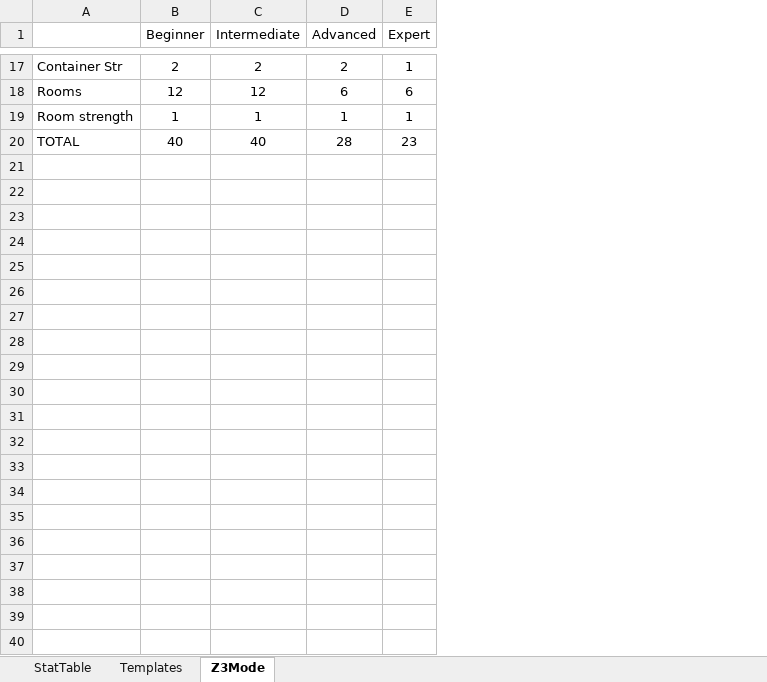
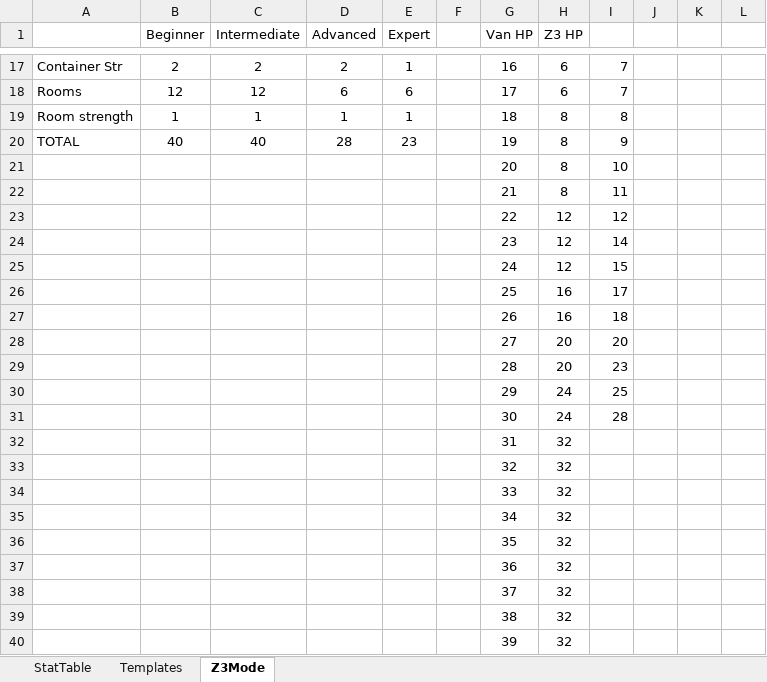
Before and after one commit to DontBaguMe/IoGR, an Excel workbook: data/EnemyTemplates.xlsx, sheet Z3Mode, drawn as a sheet; only a part is shown, gaps mark what is left out; values as stored, in another font and other column widths than the file's, no borders; charts and pictures not drawn; the diff covers the shown part only; the diff names each change by its address in the sheet, - before the commit and + after, or states it on an @@ line.

```diff
--- a/data/EnemyTemplates.xlsx (sheet Z3Mode)
+++ b/data/EnemyTemplates.xlsx (sheet Z3Mode)
+column F, empty
+column G (Van HP), rows 17-20: 16 | 17 | 18 | 19
+column H (Z3 HP), rows 17-20: 6 | 6 | 8 | 8
+column I, rows 17-20: 7 | 7 | 8 | 9
+column J, empty
+column K, empty
+column L, empty
+row 21:  |  |  |  |  |  | 20 | 8 | 10
+row 22:  |  |  |  |  |  | 21 | 8 | 11
+row 23:  |  |  |  |  |  | 22 | 12 | 12
+row 24:  |  |  |  |  |  | 23 | 12 | 14
+row 25:  |  |  |  |  |  | 24 | 12 | 15
+row 26:  |  |  |  |  |  | 25 | 16 | 17
+row 27:  |  |  |  |  |  | 26 | 16 | 18
+row 28:  |  |  |  |  |  | 27 | 20 | 20
+row 29:  |  |  |  |  |  | 28 | 20 | 23
+row 30:  |  |  |  |  |  | 29 | 24 | 25
+row 31:  |  |  |  |  |  | 30 | 24 | 28
+row 32:  |  |  |  |  |  | 31 | 32
+row 33:  |  |  |  |  |  | 32 | 32
+row 34:  |  |  |  |  |  | 33 | 32
+row 35:  |  |  |  |  |  | 34 | 32
+row 36:  |  |  |  |  |  | 35 | 32
+row 37:  |  |  |  |  |  | 36 | 32
+row 38:  |  |  |  |  |  | 37 | 32
+row 39:  |  |  |  |  |  | 38 | 32
+row 40:  |  |  |  |  |  | 39 | 32
```
Also changed, not shown: 6 edited cells elsewhere in this sheet, sheet StatTable, formulas that keep their value, charts or pictures, 2 other files.
